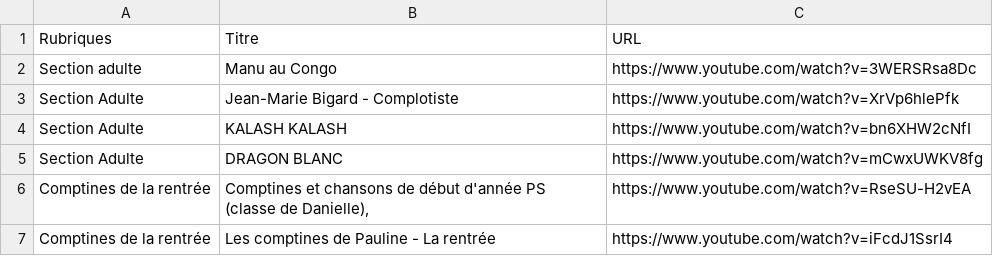
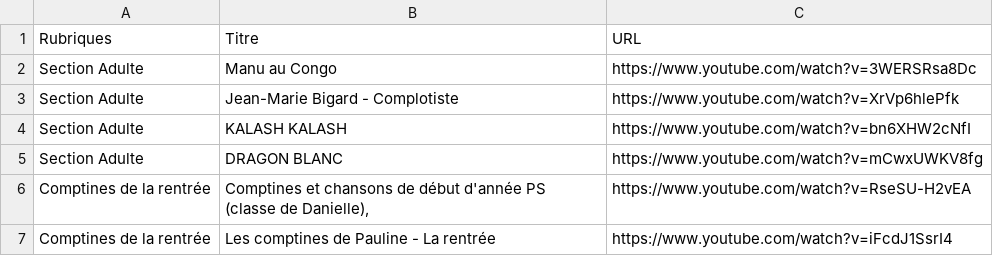
Before and after one commit to Carolussss/comptines1, a CSV file: comptines.csv, drawn as a sheet; only a part is shown.

Commit message:
Update comptines.csv

```diff
--- a/comptines.csv
+++ b/comptines.csv
@@ -1,3 +1,3 @@
 Rubriques,Titre,URL
-Section adulte,Manu au Congo,https://www.youtube.com/watch?v=3WERSRsa8Dc
+Section Adulte,Manu au Congo,https://www.youtube.com/watch?v=3WERSRsa8Dc
 Section Adulte,Jean-Marie Bigard - Complotiste,https://www.youtube.com/watch?v=XrVp6hlePfk
```
